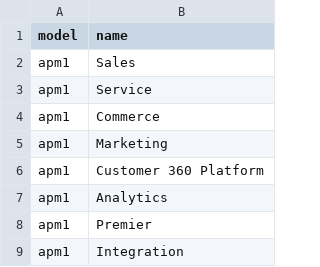
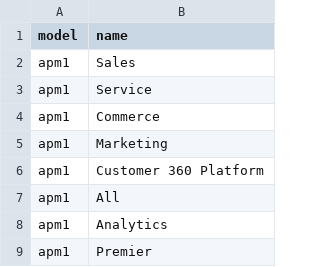
Before and after one commit to Aanand452/traker, a CSV file: packages/db/seeders/etl/csv/minor-tables.csv, drawn as a sheet; only a part is shown; the shorter side is filled out with more unchanged rows; the diff names each change by its address in the sheet, - before the commit and + after, or states it on an @@ line.

```diff
--- a/packages/db/seeders/etl/csv/minor-tables.csv
+++ b/packages/db/seeders/etl/csv/minor-tables.csv
+row 7: apm1 | All
```
Also changed, not shown: 2 other files.
